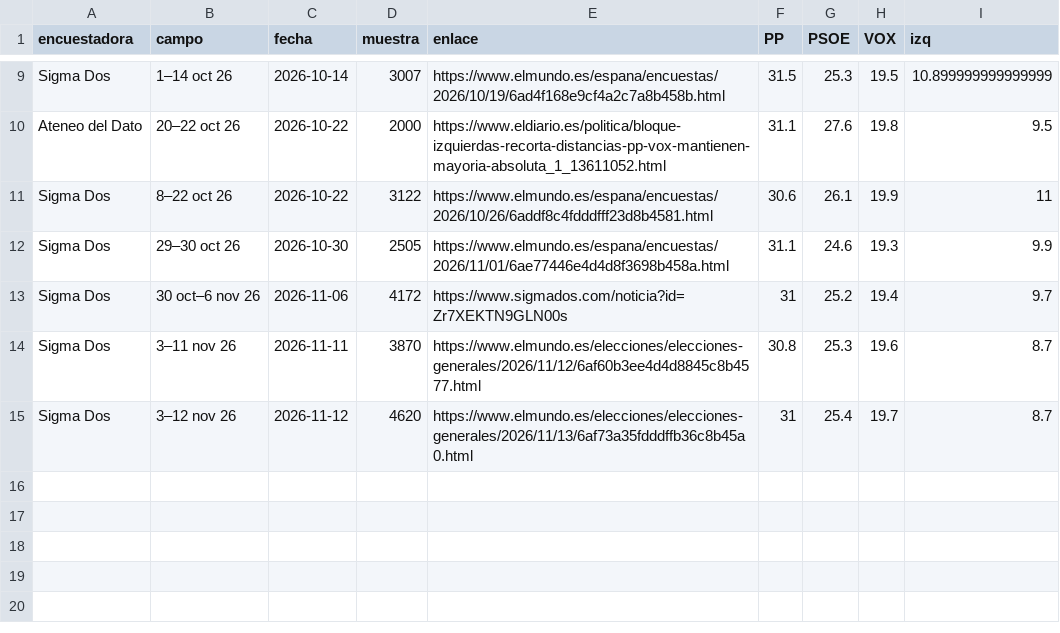
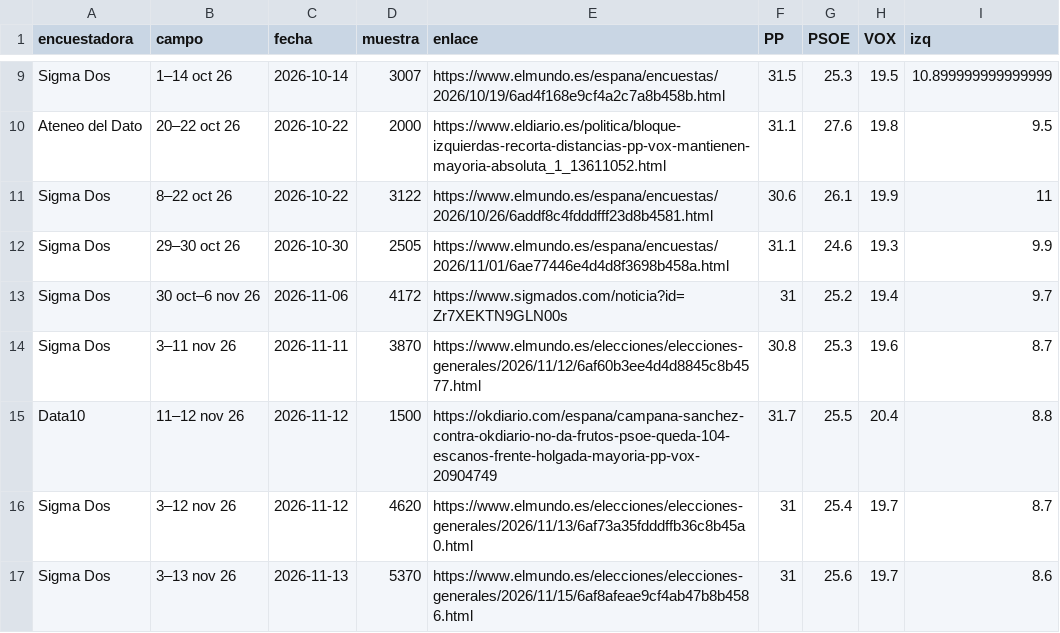
Before and after one commit to joscani/blog_quarto, a CSV file: 2026/10/encuestas_meta_agregadas.csv, drawn as a sheet; only a part is shown, gaps mark what is left out.

```diff
--- a/2026/10/encuestas_meta_agregadas.csv
+++ b/2026/10/encuestas_meta_agregadas.csv
@@ -14,2 +14,4 @@ Sigma Dos,30 oct–6 nov 26,2026-11-06,4172,https://www.sigmados.com/noticia?id=
 Sigma Dos,3–11 nov 26,2026-11-11,3870,https://www.elmundo.es/elecciones/elecciones-generales/2026/11/12/6af60b3ee4d4d8845c8b4577.html,30.8,25.3,19.6,8.7
+Data10,11–12 nov 26,2026-11-12,1500,https://okdiario.com/espana/campana-sanchez-contra-okdiario-no-da-frutos-psoe-queda-104-escanos-frente-holgada-mayoria-pp-vox-20904749,31.7,25.5,20.4,8.8
 Sigma Dos,3–12 nov 26,2026-11-12,4620,https://www.elmundo.es/elecciones/elecciones-generales/2026/11/13/6af73a35fdddffb36c8b45a0.html,31,25.4,19.7,8.7
+Sigma Dos,3–13 nov 26,2026-11-13,5370,https://www.elmundo.es/elecciones/elecciones-generales/2026/11/15/6af8afeae9cf4ab47b8b4586.html,31,25.6,19.7,8.6
```
Also changed, not shown: 2026/10/encuestas_meta_bloque.csv, 2026/10/full-bayesian/vivo/conjunto_escanos.csv, 35 other files.
